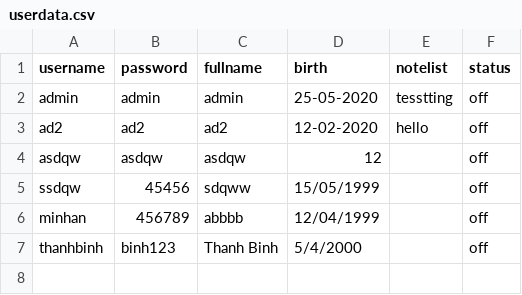
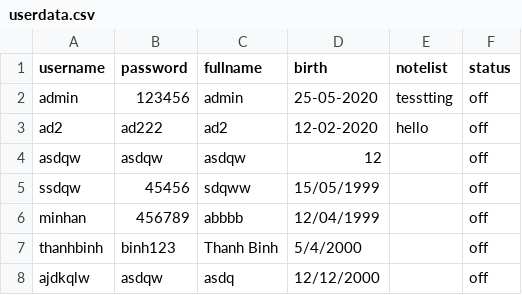
Before and after one commit to AnTruongQuoc/SocketProject, a CSV file: userdata.csv, drawn as a sheet.

Commit message:
Update Change_Password Function & Fix bugs

```diff
--- a/userdata.csv
+++ b/userdata.csv
@@ -1,4 +1,4 @@
 username,password,fullname,birth,notelist,status
-admin,admin,admin,25-05-2020,tesstting,off
-ad2,ad2,ad2,12-02-2020,hello,off
+admin,123456,admin,25-05-2020,tesstting,off
+ad2,ad222,ad2,12-02-2020,hello,off
 asdqw,asdqw,asdqw,12,,off
@@ -7 +7,2 @@ minhan,456789,abbbb,12/04/1999,,off
 thanhbinh,binh123,Thanh Binh,5/4/2000,,off
+ajdkqlw,asdqw,asdq,12/12/2000,,off
```
Also changed, not shown: 3 other files.
